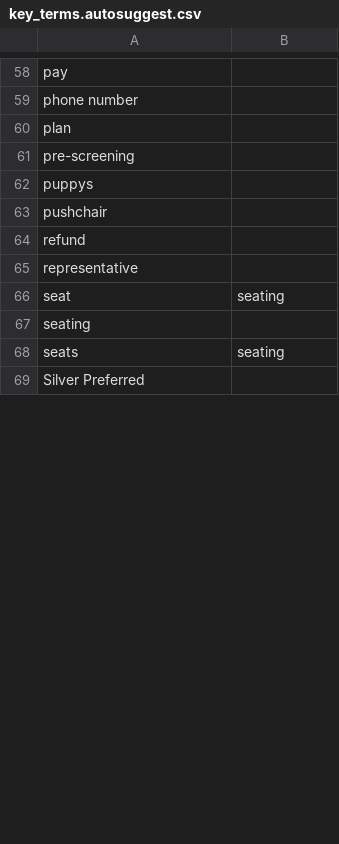
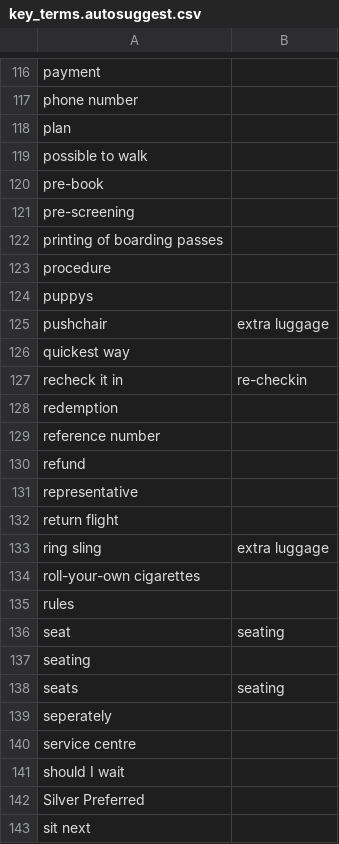
Before and after one commit to timoklimmer/neanno, a CSV file: samples/airline_tickets/key_terms.autosuggest.csv, drawn as a sheet; only a part is shown, gaps mark what is left out; addresses are those after the commit; the diff covers the shown part only; the diff names each change by its address in the sheet, - before the commit and + after, or states it on an @@ line.

```diff
--- a/samples/airline_tickets/key_terms.autosuggest.csv
+++ b/samples/airline_tickets/key_terms.autosuggest.csv
-A116: pay
+A116: payment
+row 119: possible to walk
+row 120: pre-book
+row 122: printing of boarding passes
+row 123: procedure
-B125: (empty)
+B125: extra luggage
+row 126: quickest way
+row 127: recheck it in | re-checkin
+row 128: redemption
+row 129: reference number
+row 132: return flight
+row 133: ring sling | extra luggage
+row 134: roll-your-own cigarettes
+row 135: rules
+row 139: seperately
+row 140: service centre
+row 141: should I wait
+row 143: sit next
```
Also changed, not shown: 74 added rows and 3 edited cells elsewhere in this file, 4 other files.
